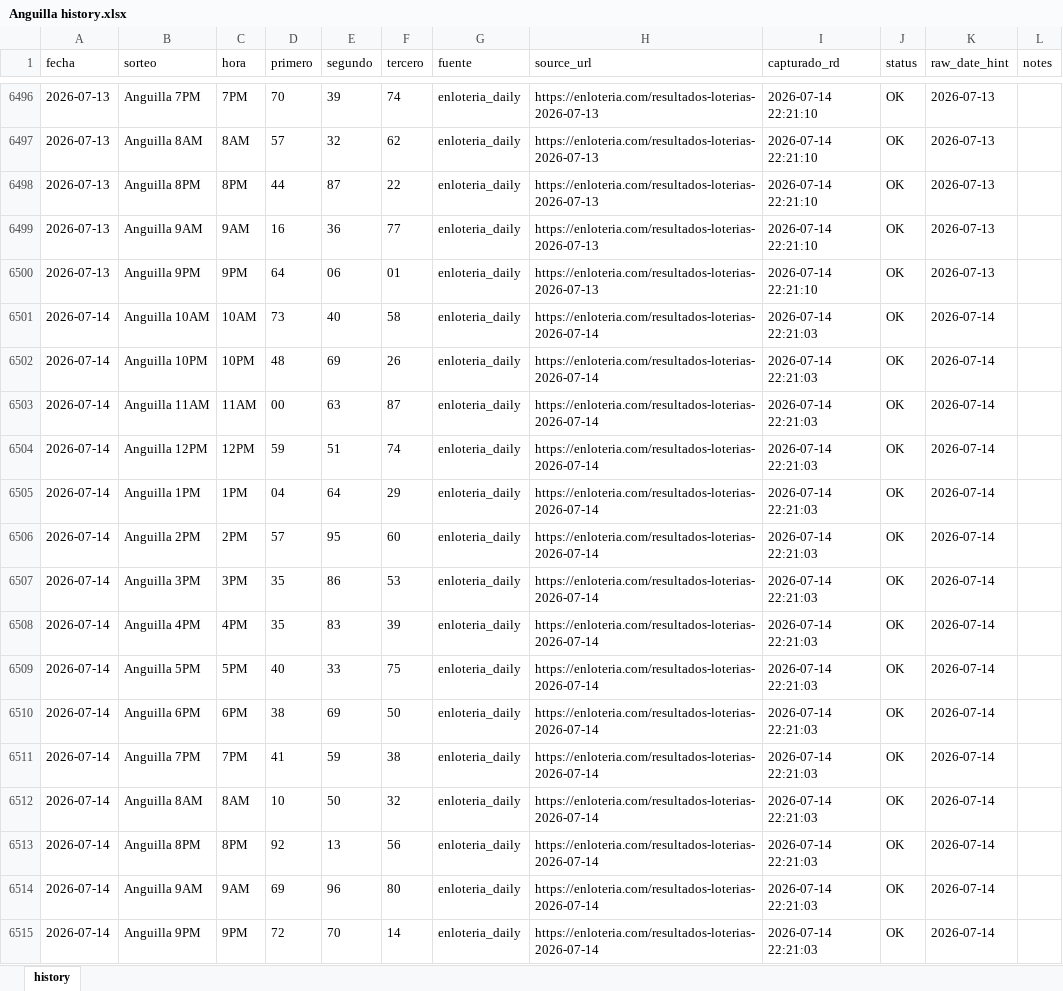
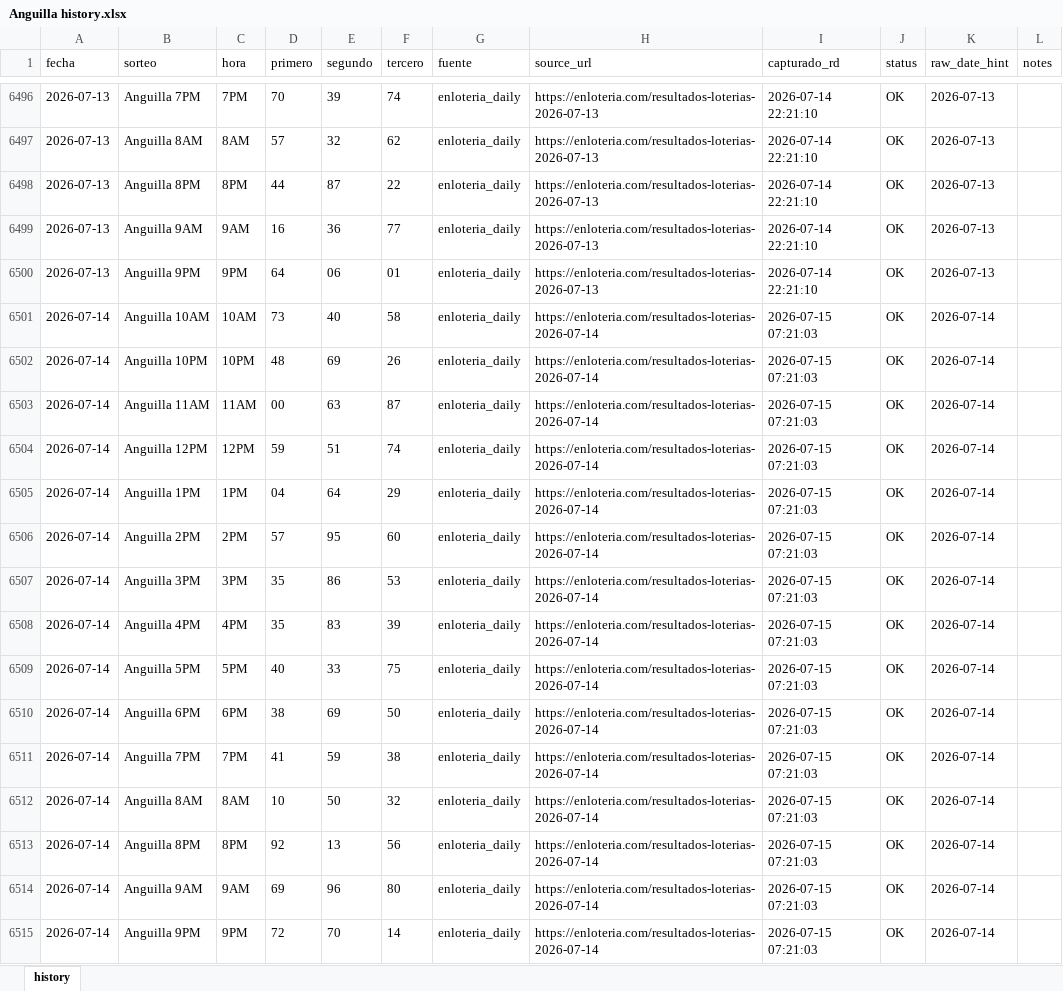
Before and after one commit to carbosota1/ANGUILA-HR, an Excel workbook: data/Anguilla history.xlsx, sheet history, drawn as a sheet; only a part is shown, gaps mark what is left out; values as stored, in another font and other column widths than the file's, no borders; the diff names each change by its address in the sheet, - before the commit and + after, or states it on an @@ line.

```diff
--- a/data/Anguilla history.xlsx (sheet history)
+++ b/data/Anguilla history.xlsx (sheet history)
-I6501:I6515 (capturado_rd): 2026-07-14 22:21:03
+I6501:I6515 (capturado_rd): 2026-07-15 07:21:03
```
Also changed, not shown: 5 other files.
